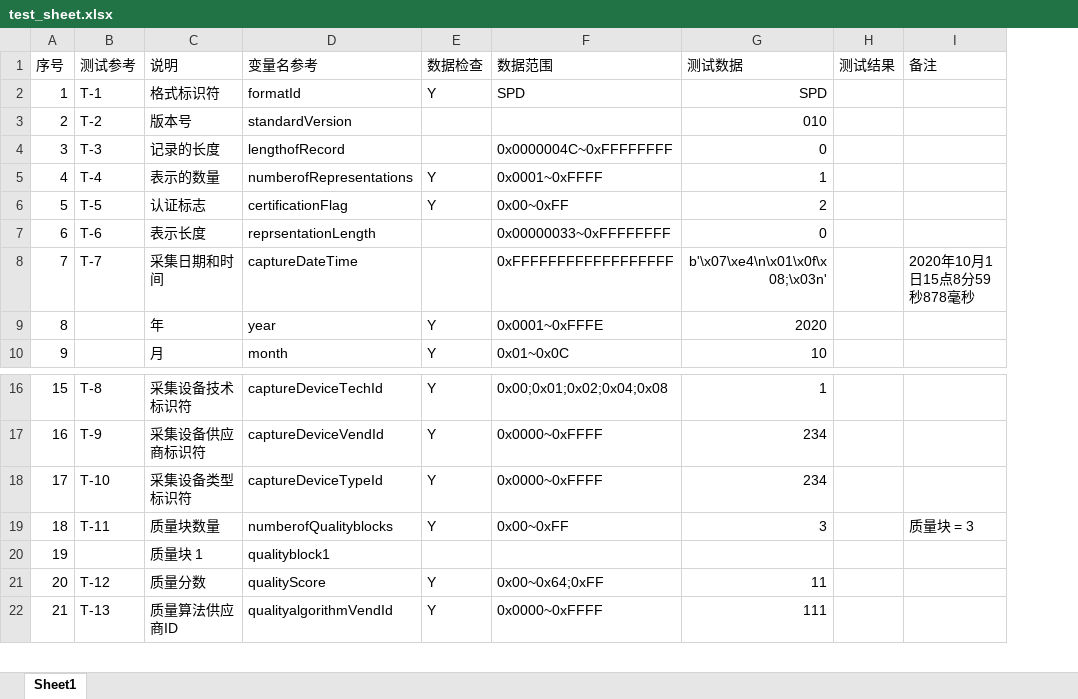
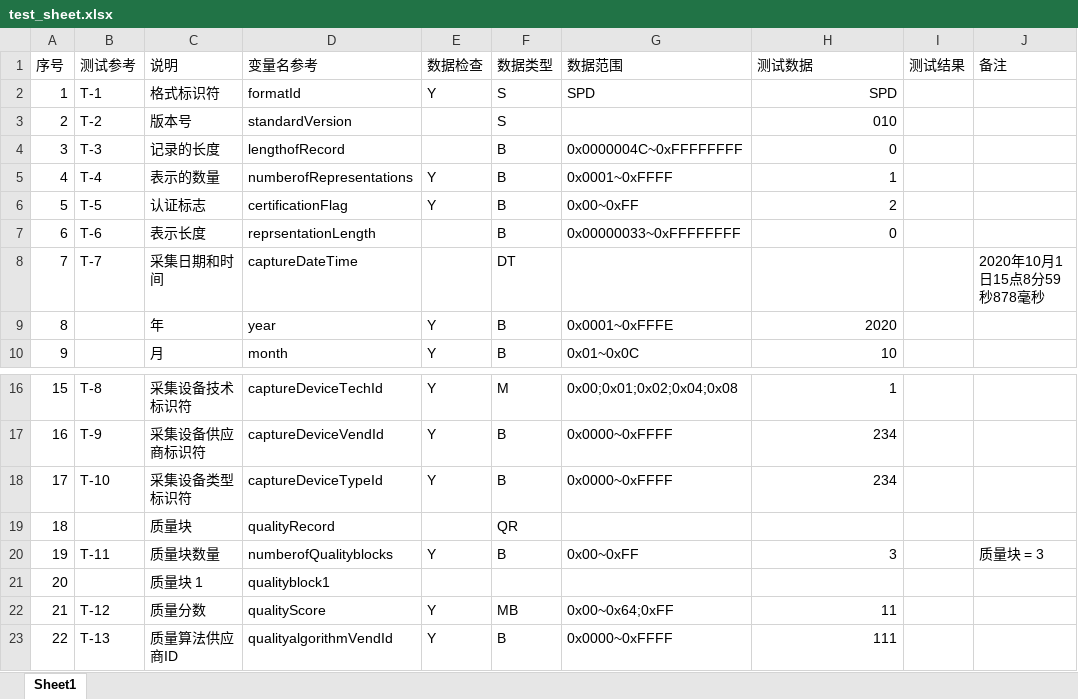
Before and after one commit to jamess010/SignDataTest, an Excel workbook: test_sheet.xlsx, sheet Sheet1, drawn as a sheet; only a part is shown, gaps mark what is left out; values as stored, in another font and other column widths than the file's, no borders; addresses are those after the commit; the diff covers the shown part only; the diff names each change by its address in the sheet, - before the commit and + after, or states it on an @@ line.

```diff
--- a/test_sheet.xlsx (sheet Sheet1)
+++ b/test_sheet.xlsx (sheet Sheet1)
+column F (数据类型), rows 2-10: S | S | B | B | B | B | DT | B | B; rows 16-18: M | B | B; rows 20-23: B |  | MB | B
-G8 (数据范围): 0xFFFFFFFFFFFFFFFFFF
+G8 (数据范围): (empty)
-H8 (测试数据): b'\x07\xe4\n\x01\x0f\x08;\x03n'
+H8 (测试数据): (empty)
+row 19: 18 |  | 质量块 | qualityRecord |  | QR
@@ column A (序号) renumbered from row 20 down @@
```
Also changed, not shown: 6 added rows and 2 edited cells elsewhere in this sheet, 1 other file.
